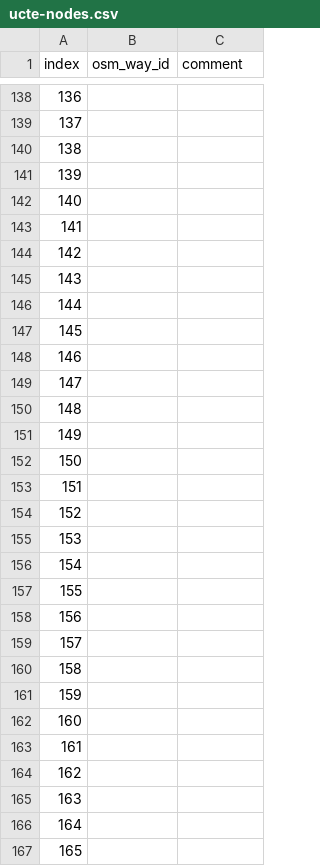
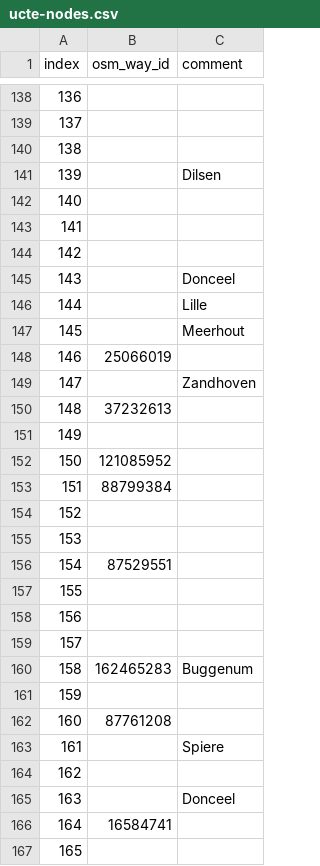
Before and after one commit to widedangel/georef-substations, a CSV file: matched-data/ucte-nodes.csv, drawn as a sheet; only a part is shown, gaps mark what is left out; the diff covers the shown part only.

Commit message:
updated ucte-nodes.csv
Added some substations in Belgium

```diff
--- a/matched-data/ucte-nodes.csv
+++ b/matched-data/ucte-nodes.csv
@@ -140,3 +140,3 @@ index,osm_way_id,comment
 138,,
-139,,
+139,,Dilsen
 140,,
@@ -144,14 +144,14 @@ index,osm_way_id,comment
 142,,
-143,,
-144,,
-145,,
-146,,
-147,,
-148,,
+143,,Donceel
+144,,Lille
+145,,Meerhout
+146,25066019,
+147,,Zandhoven
+148,37232613,
 149,,
-150,,
-151,,
+150,121085952,
+151,88799384,
 152,,
 153,,
-154,,
+154,87529551,
 155,,
@@ -159,9 +159,9 @@ index,osm_way_id,comment
 157,,
-158,,
+158,162465283,Buggenum
 159,,
-160,,
-161,,
+160,87761208,
+161,,Spiere
 162,,
-163,,
-164,,
+163,,Donceel
+164, 16584741,
 165,,
```
Also changed, not shown: 7 edited cells elsewhere in this file.
